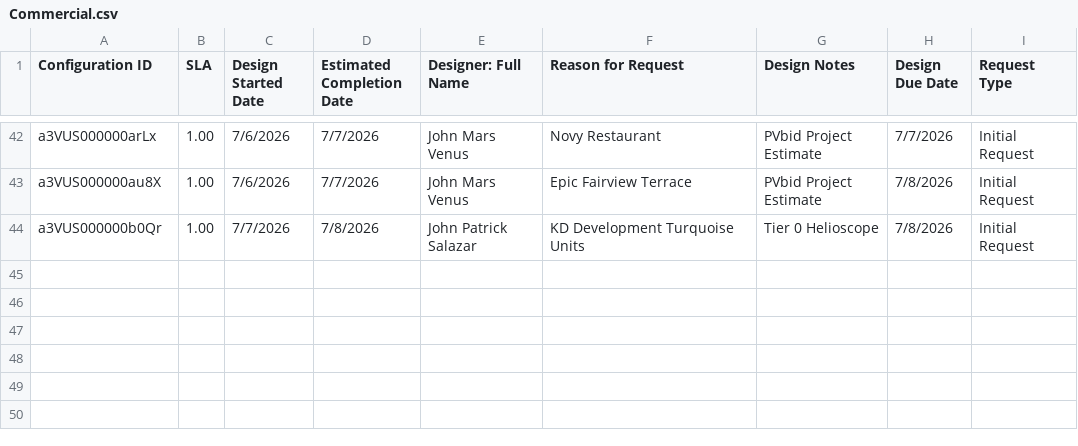
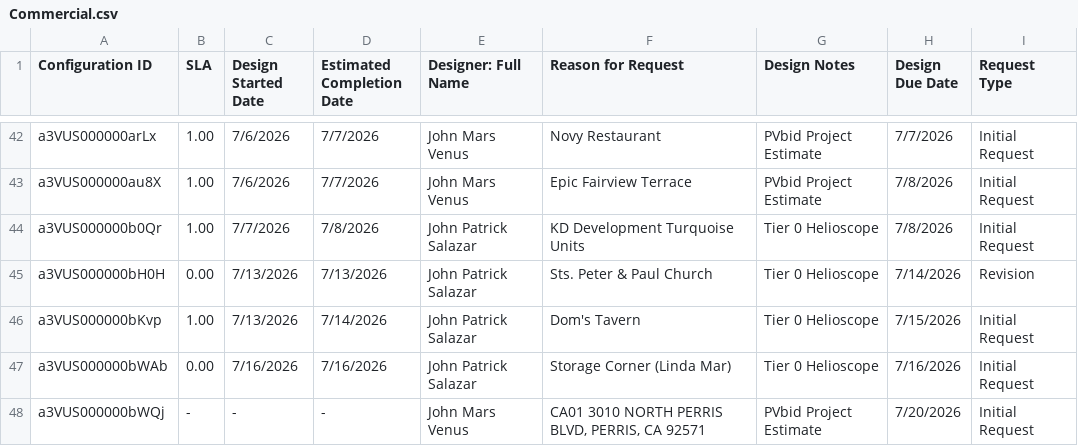
Before and after one commit to newhomes-ops/design-andon, a CSV file: Commercial.csv, drawn as a sheet; only a part is shown, gaps mark what is left out; the diff names each change by its address in the sheet, - before the commit and + after, or states it on an @@ line.

```diff
--- a/Commercial.csv
+++ b/Commercial.csv
+row 45: a3VUS000000bH0H | 0.00 | 7/13/2026 | 7/13/2026 | John Patrick Salazar | Sts. Peter & Paul Church | Tier 0 Helioscope | 7/14/2026 | Revision
+row 46: a3VUS000000bKvp | 1.00 | 7/13/2026 | 7/14/2026 | John Patrick Salazar | Dom's Tavern | Tier 0 Helioscope | 7/15/2026 | Initial Request
+row 47: a3VUS000000bWAb | 0.00 | 7/16/2026 | 7/16/2026 | John Patrick Salazar | Storage Corner (Linda Mar) | Tier 0 Helioscope | 7/16/2026 | Initial Request
+row 48: a3VUS000000bWQj | - | - | - | John Mars Venus | CA01 3010 NORTH PERRIS BLVD, PERRIS, CA 92571 | PVbid Project Estimate | 7/20/2026 | Initial Request
```
Also changed, not shown: Community Design and QA.csv, Lot Design.csv, 3 other files.
